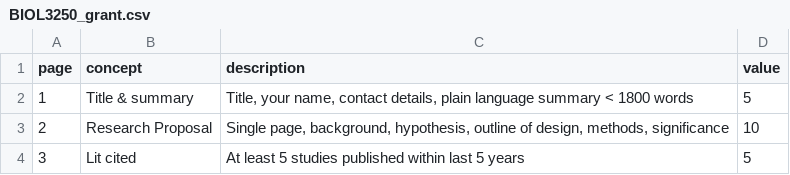
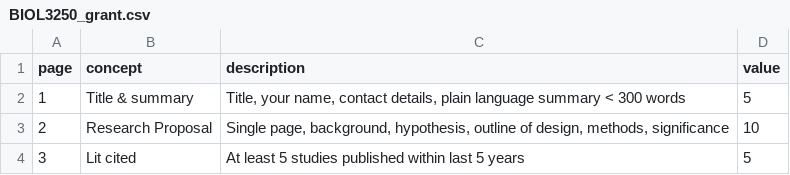
Before and after one commit to cjlortie/experimentsandbox, a CSV file: BIOL3250_grant.csv, drawn as a sheet.

Commit message:
word count

```diff
--- a/BIOL3250_grant.csv
+++ b/BIOL3250_grant.csv
@@ -1,3 +1,3 @@
 page,concept,description,value
-1,Title & summary,"Title, your name, contact details, plain language summary < 1800 words",5
+1,Title & summary,"Title, your name, contact details, plain language summary < 300 words",5
 2,Research Proposal,"Single page, background, hypothesis, outline of design, methods, significance",10
```
Also changed, not shown: 1 other file.
